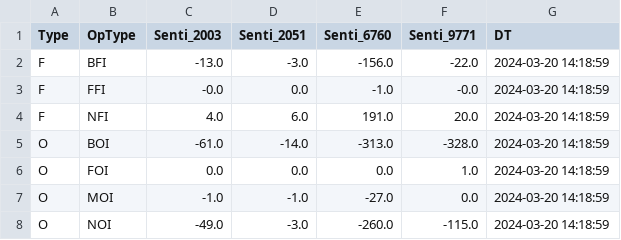
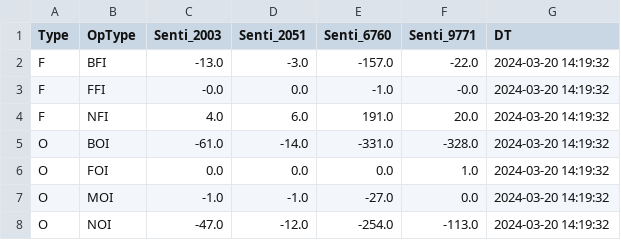
Before and after one commit to MuvvaSaiKarthik/DC_PS_SENTI, a CSV file: senti_ps.csv, drawn as a sheet.

Commit message:
Update CSV file

```diff
--- a/senti_ps.csv
+++ b/senti_ps.csv
@@ -1,8 +1,8 @@
 Type,OpType,Senti_2003,Senti_2051,Senti_6760,Senti_9771,DT
-F,BFI,-13.0,-3.0,-156.0,-22.0,2024-03-20 14:18:59
-F,FFI,-0.0,0.0,-1.0,-0.0,2024-03-20 14:18:59
-F,NFI,4.0,6.0,191.0,20.0,2024-03-20 14:18:59
-O,BOI,-61.0,-14.0,-313.0,-328.0,2024-03-20 14:18:59
-O,FOI,0.0,0.0,0.0,1.0,2024-03-20 14:18:59
-O,MOI,-1.0,-1.0,-27.0,0.0,2024-03-20 14:18:59
-O,NOI,-49.0,-3.0,-260.0,-115.0,2024-03-20 14:18:59
+F,BFI,-13.0,-3.0,-157.0,-22.0,2024-03-20 14:19:32
+F,FFI,-0.0,0.0,-1.0,-0.0,2024-03-20 14:19:32
+F,NFI,4.0,6.0,191.0,20.0,2024-03-20 14:19:32
+O,BOI,-61.0,-14.0,-331.0,-328.0,2024-03-20 14:19:32
+O,FOI,0.0,0.0,0.0,1.0,2024-03-20 14:19:32
+O,MOI,-1.0,-1.0,-27.0,0.0,2024-03-20 14:19:32
+O,NOI,-47.0,-12.0,-254.0,-113.0,2024-03-20 14:19:32
```
